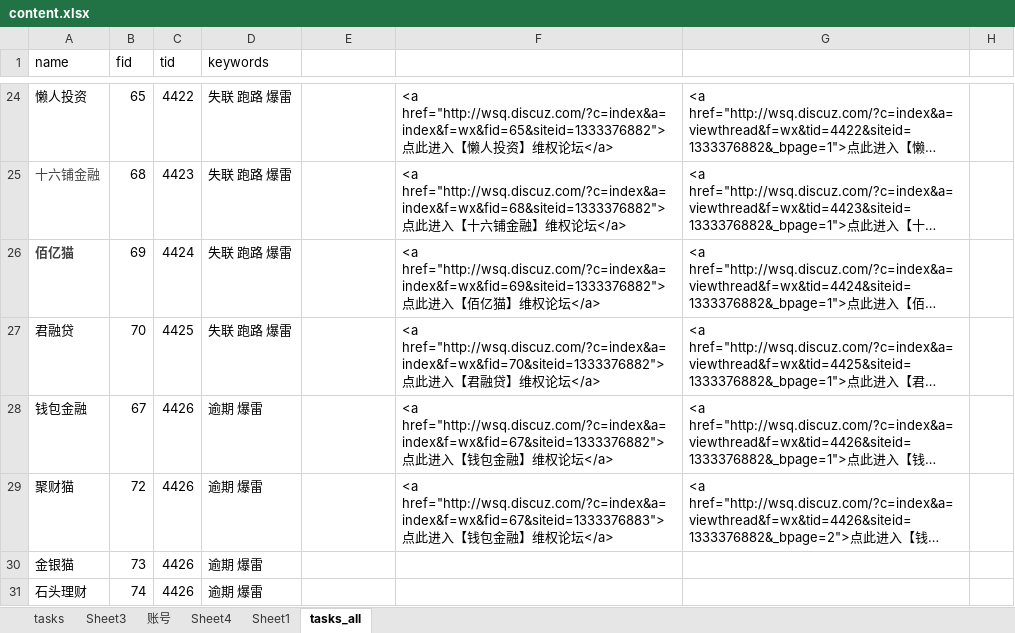
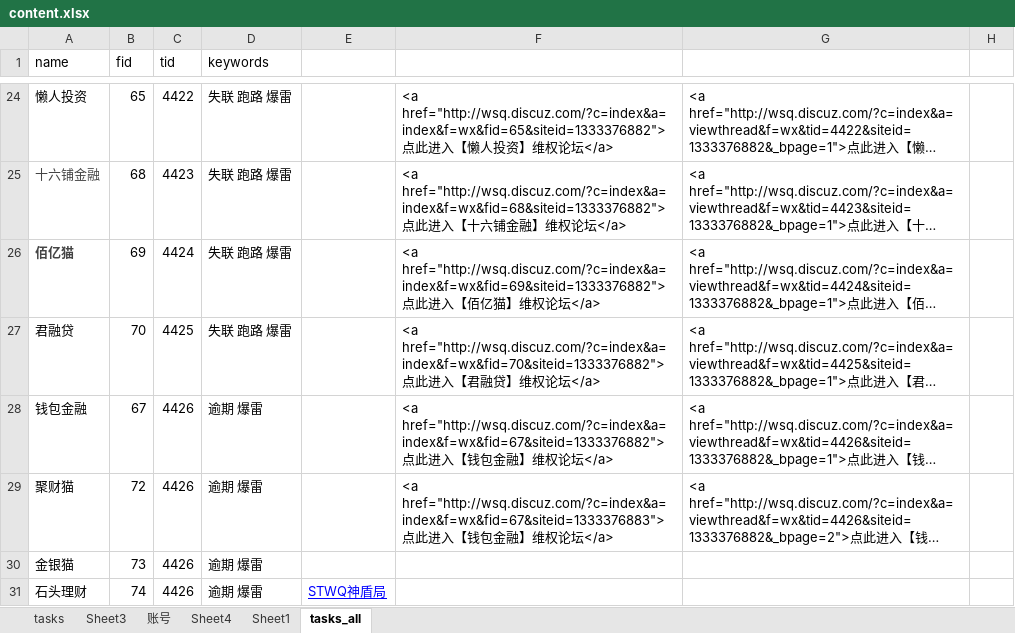
Before and after one commit to Kingva/minibondforstaging, an Excel workbook: crawler/contentxls/content.xlsx, sheet tasks_all, drawn as a sheet; only a part is shown, gaps mark what is left out; long unchanged cells end in …; values as stored, in another font and other column widths than the file's, no borders; the diff names each change by its address in the sheet, - before the commit and + after, or states it on an @@ line.

```diff
--- a/crawler/contentxls/content.xlsx (sheet tasks_all)
+++ b/crawler/contentxls/content.xlsx (sheet tasks_all)
-E31: (empty)
+E31: STWQ神盾局
```
Also changed, not shown: sheet Sheet1, aptop/personal.xlsx, 1 other file.
